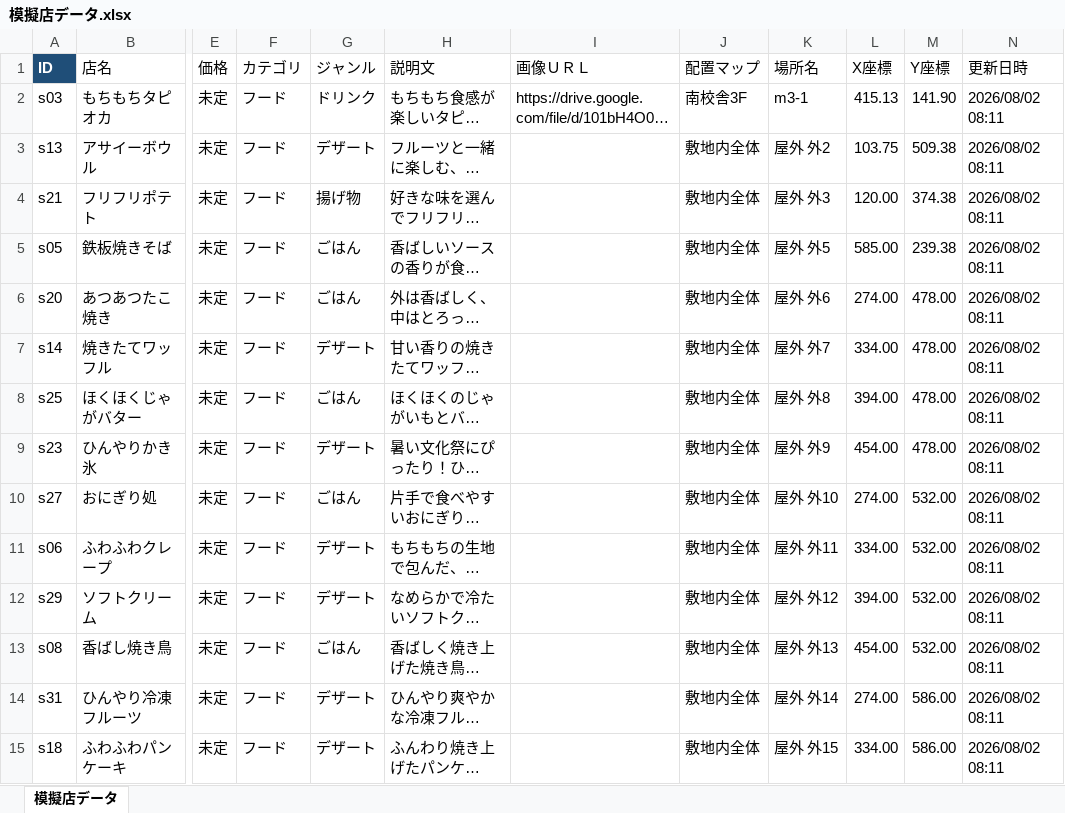
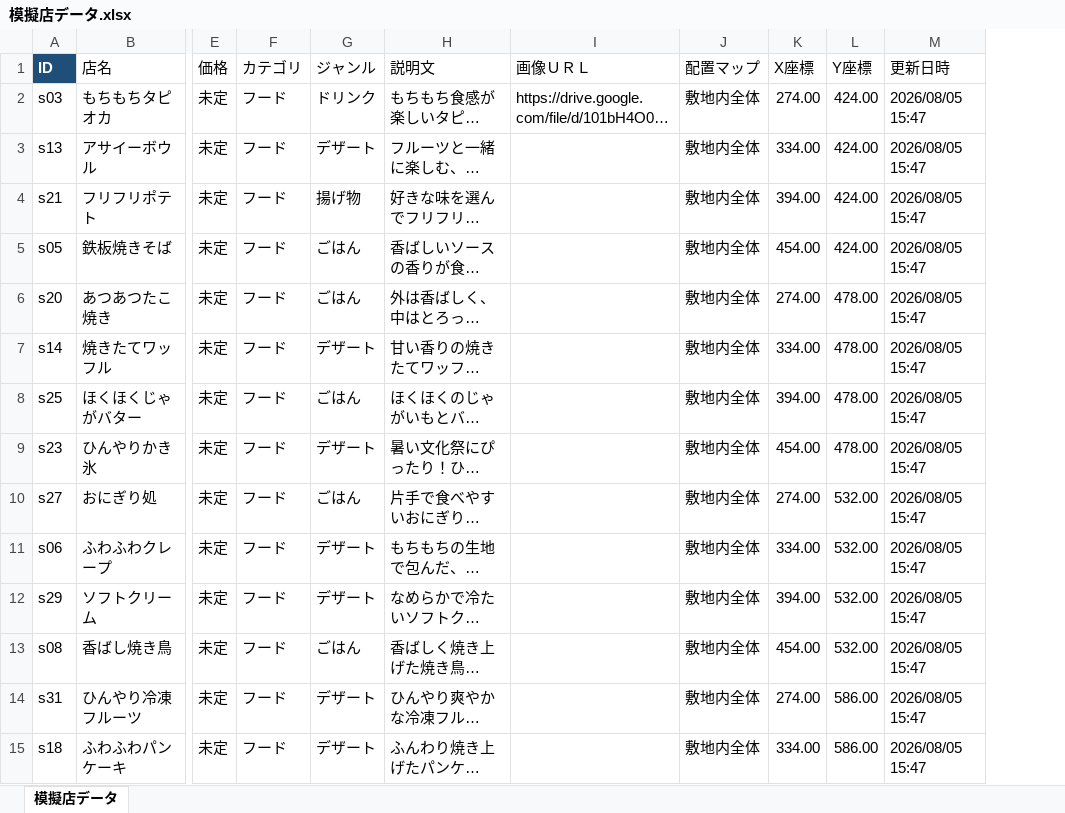
Before and after one commit to sota0426/school-festival-site, an Excel workbook: outputs/stalls-export/模擬店データ.xlsx, sheet 模擬店データ, drawn as a sheet; only a part is shown, gaps mark what is left out; long unchanged cells end in …; values as stored, in another font and other column widths than the file's, no borders; table styles not drawn; removed rows and columns are numbered as before the commit, all else as after; the diff covers the shown part only; the diff names each change by its address in the sheet, - before the commit and + after, or states it on an @@ line.

```diff
--- a/outputs/stalls-export/模擬店データ.xlsx (sheet 模擬店データ)
+++ b/outputs/stalls-export/模擬店データ.xlsx (sheet 模擬店データ)
-column K (場所名), rows 2-15: m3-1 | 屋外 外2 | 屋外 外3 | 屋外 外5 | 屋外 外6 | 屋外 外7 | 屋外 外8 | 屋外 外9 | 屋外 外10 | 屋外 外11 | 屋外 外12 | 屋外 外13 | 屋外 外14 | 屋外 外15
-J2 (配置マップ): 南校舎3F
+J2 (配置マップ): 敷地内全体
-K2 (X座標): 415.13
+K2 (X座標): 274.00
-L2 (Y座標): 141.90
+L2 (Y座標): 424.00
-M2:M15 (更新日時): 2026/08/02 08:11
+M2:M15 (更新日時): 2026/08/05 15:47
-K3 (X座標): 103.75
+K3 (X座標): 334.00
-L3 (Y座標): 509.38
+L3 (Y座標): 424.00
-K4 (X座標): 120.00
+K4 (X座標): 394.00
-L4 (Y座標): 374.38
+L4 (Y座標): 424.00
-K5 (X座標): 585.00
+K5 (X座標): 454.00
-L5 (Y座標): 239.38
+L5 (Y座標): 424.00
```
Also changed, not shown: 2 added rows, 3 removed rows and 62 edited cells elsewhere in this sheet, 26 other files.
